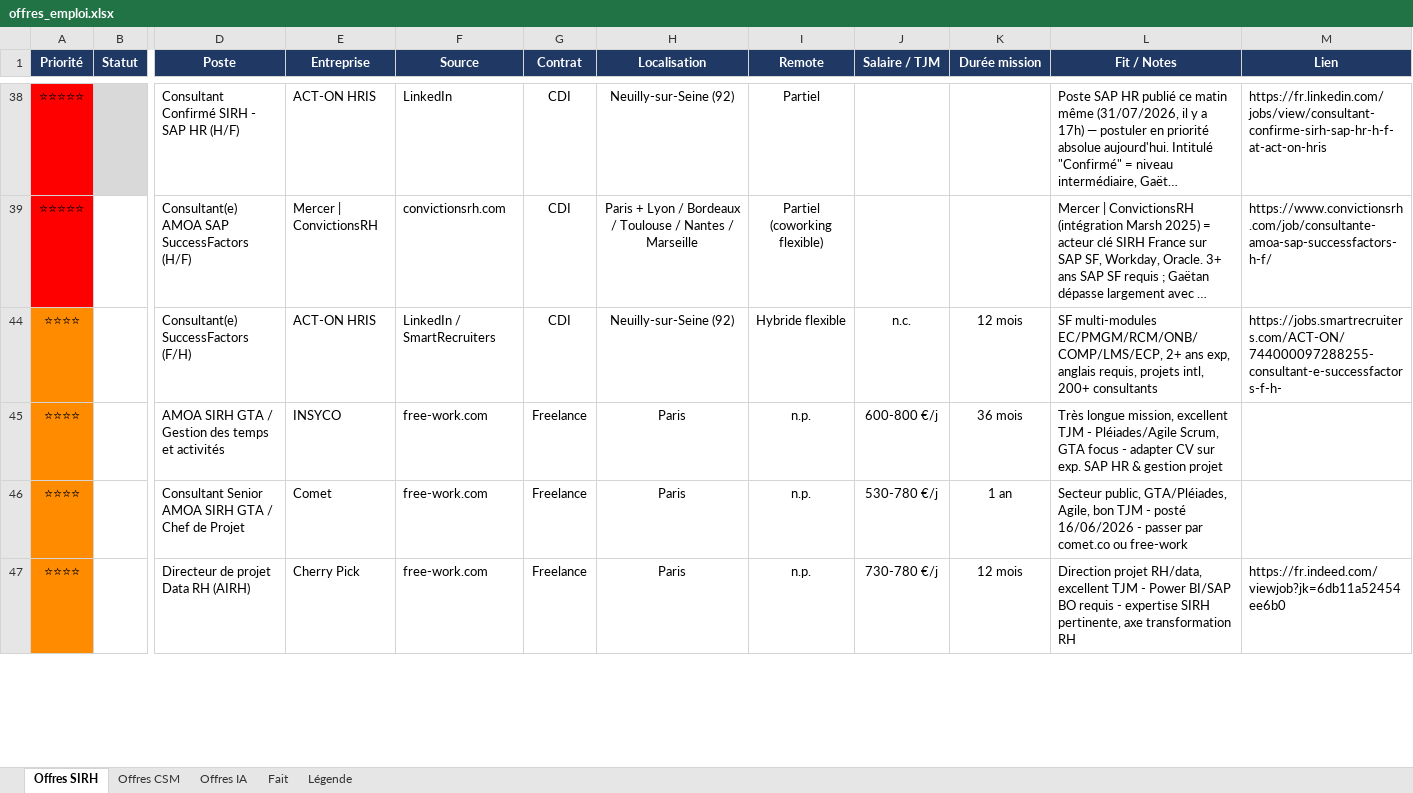
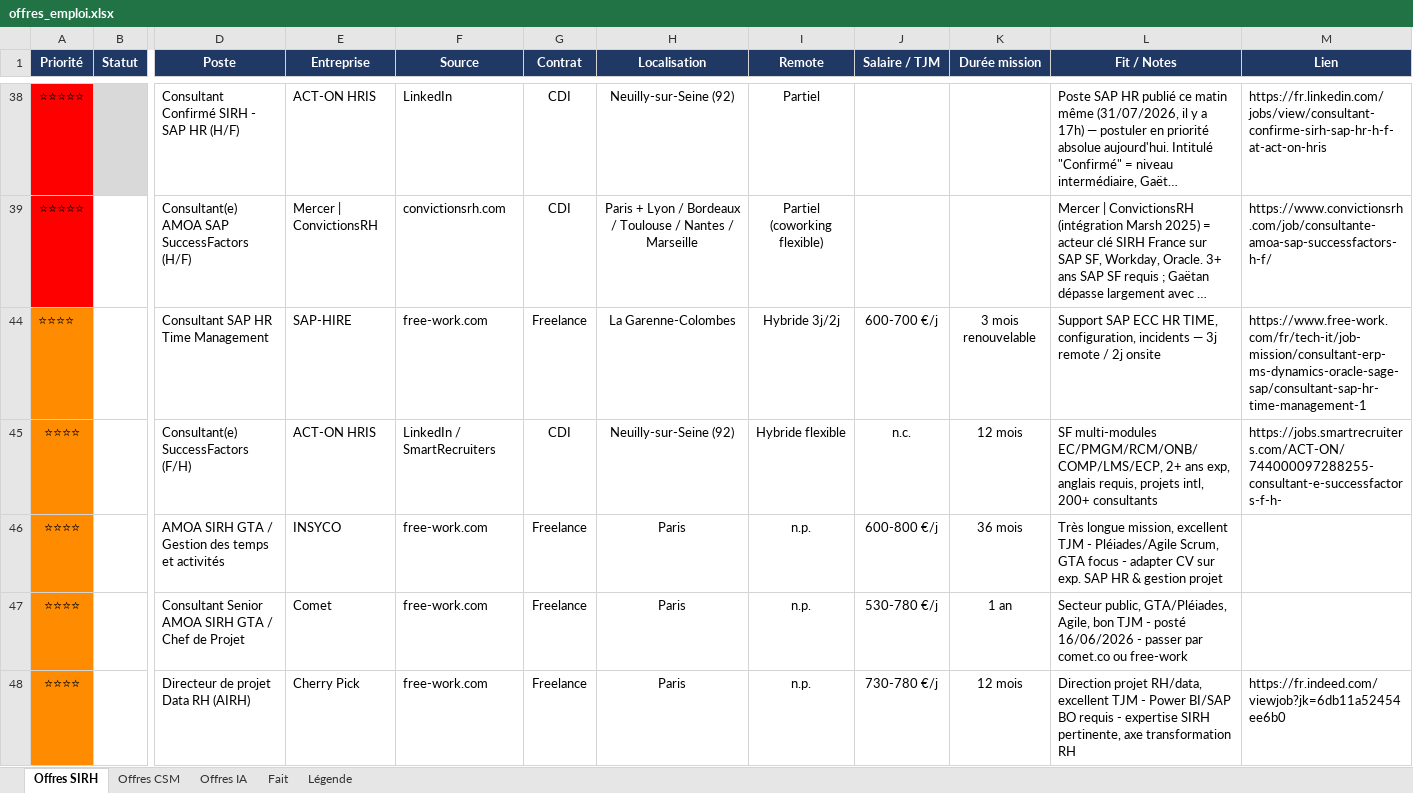
Before and after one commit to MisterZogs/recherche-taf, an Excel workbook: offres_emploi.xlsx, sheet Offres SIRH, drawn as a sheet; only a part is shown, gaps mark what is left out; long unchanged cells end in …; values as stored, in another font and other column widths than the file's, no borders; rows hold the shown columns only; the diff covers the shown part only; the diff names each change by its address in the sheet, - before the commit and + after, or states it on an @@ line.

```diff
--- a/offres_emploi.xlsx (sheet Offres SIRH)
+++ b/offres_emploi.xlsx (sheet Offres SIRH)
@@ row 44 unhidden: ⭐⭐⭐⭐ |  | Consultant SAP HR Time Management | SAP-HIRE | free-work.com | Freelance | La Garenne-Colombes | Hybride 3j/2j | 600-700 €/j | 3 mois renouvelable | Support SAP ECC HR TIME, configuration, incidents — 3j remote / 2j onsite | https://www.free-work.com/fr/tech-it/job-mission/consultant-erp-ms-dynamics-oracle-sage-sap/consultant-sap-hr-time-management-1 @@
```
Also changed, not shown: 9 added rows, 15 hidden or unhidden rows, 182 edited cells and cell formats elsewhere in this sheet, sheet Offres CSM, sheet Offres IA, hidden cells.
